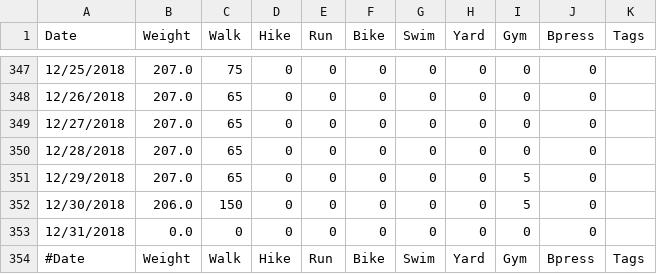
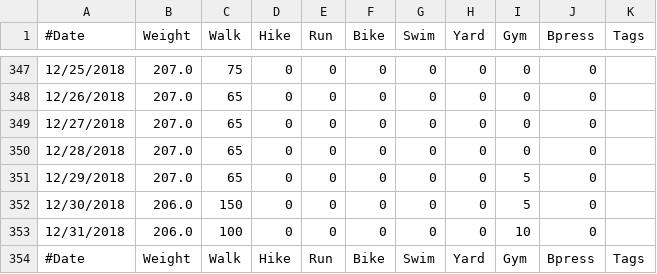
Before and after one commit to mat8025/GAPPS, a TSV file: DEMOS/Wex/wex.tsv, drawn as a sheet; only a part is shown, gaps mark what is left out; the diff names each change by its address in the sheet, - before the commit and + after, or states it on an @@ line.

```diff
--- a/DEMOS/Wex/wex.tsv
+++ b/DEMOS/Wex/wex.tsv
-A1: Date
+A1: #Date
-B353 (Weight): 0.0
+B353 (Weight): 206.0
-C353 (Walk): 0
+C353 (Walk): 100
-I353 (Gym): 0
+I353 (Gym): 10
```
Also changed, not shown: 26 other files.
